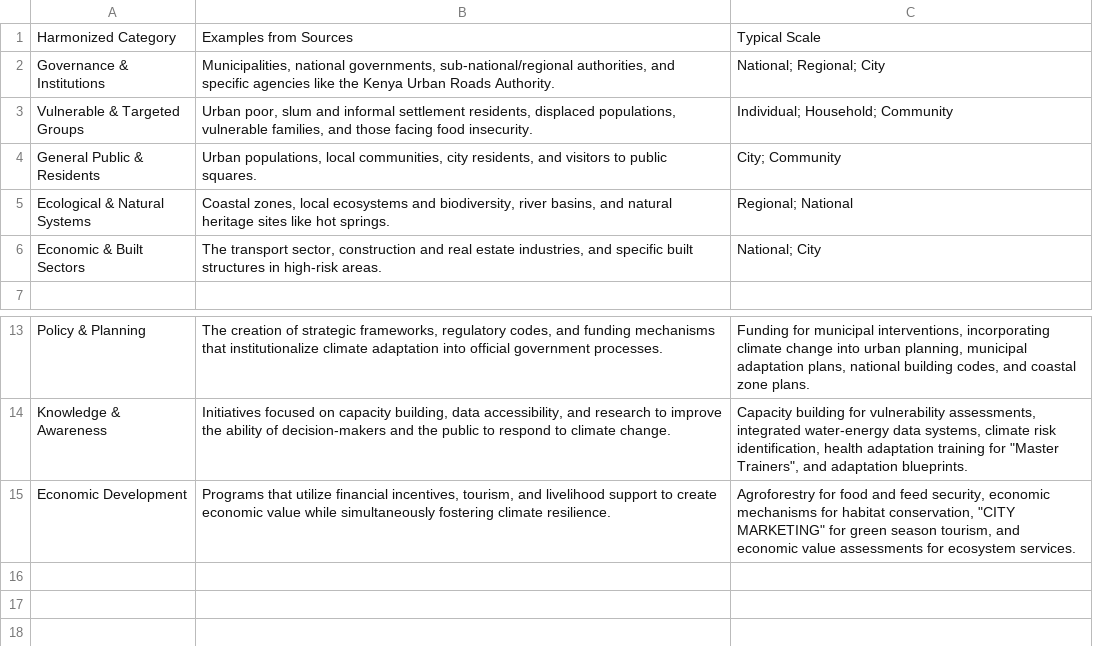
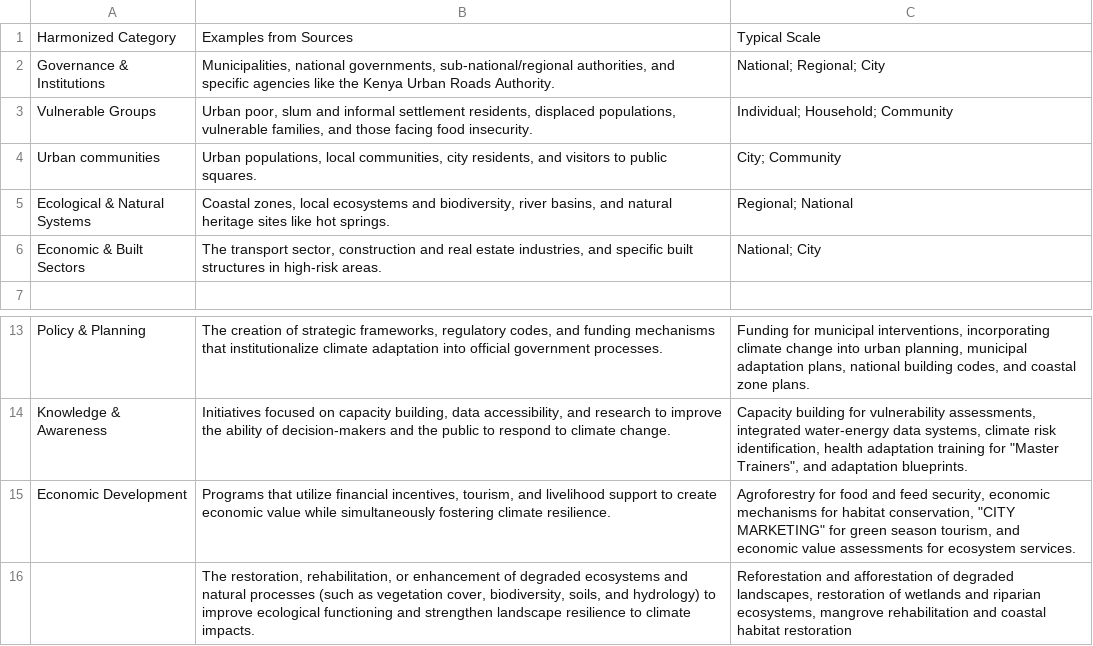
Before and after one commit to Mlolita26/BTR_Analysis, a CSV file: data/benefits_definitions.csv, drawn as a sheet; only a part is shown, gaps mark what is left out.

Commit message:
urban btr updates 2

```diff
--- a/data/benefits_definitions.csv
+++ b/data/benefits_definitions.csv
@@ -2,4 +2,4 @@ Harmonized Category,Examples from Sources,Typical Scale
 Governance & Institutions,"Municipalities, national governments, sub-national/regional authorities, and specific agencies like the Kenya Urban Roads Authority.",National; Regional; City
-Vulnerable & Targeted Groups,"Urban poor, slum and informal settlement residents, displaced populations, vulnerable families, and those facing food insecurity.",Individual; Household; Community
-General Public & Residents,"Urban populations, local communities, city residents, and visitors to public squares.",City; Community
+Vulnerable Groups,"Urban poor, slum and informal settlement residents, displaced populations, vulnerable families, and those facing food insecurity.",Individual; Household; Community
+Urban communities,"Urban populations, local communities, city residents, and visitors to public squares.",City; Community
 Ecological & Natural Systems,"Coastal zones, local ecosystems and biodiversity, river basins, and natural heritage sites like hot springs.",Regional; National
@@ -15 +15,2 @@ Knowledge & Awareness,"Initiatives focused on capacity building, data accessibil
 Economic Development,"Programs that utilize financial incentives, tourism, and livelihood support to create economic value while simultaneously fostering climate resilience.","Agroforestry for food and feed security, economic mechanisms for habitat conservation, ""CITY MARKETING"" for green season tourism, and economic value assessments for ecosystem services."
+,"The restoration, rehabilitation, or enhancement of degraded ecosystems and natural processes (such as vegetation cover, biodiversity, soils, and hydrology) to improve ecological functioning and strengthen landscape resilience to climate impacts.","Reforestation and afforestation of degraded landscapes, restoration of wetlands and riparian ecosystems, mangrove rehabilitation and coastal habitat restoration"
```
Also changed, not shown: 2 other files.
